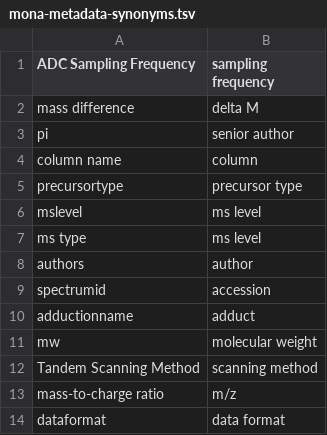
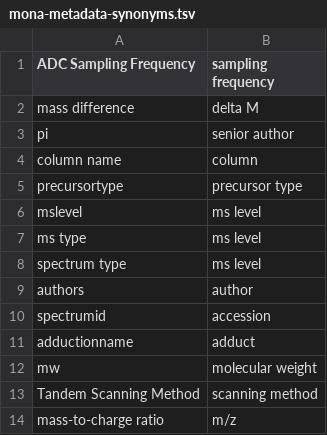
Before and after one commit to metabolomics-us/mona, a TSV file: backend/core/curation/src/main/resources/mona-metadata-synonyms.tsv, drawn as a sheet; only a part is shown; the shorter side is filled out with more unchanged rows.

Commit message:
add 'spectrum type' to metadata synonyms list
Former-commit-id: dc0f4885d898d304117cdf55bd7b6fbe69e3addc

```diff
--- a/backend/core/curation/src/main/resources/mona-metadata-synonyms.tsv
+++ b/backend/core/curation/src/main/resources/mona-metadata-synonyms.tsv
@@ -7,2 +7,3 @@ mslevel	ms level
 ms type	ms level
+spectrum type	ms level
 authors	author
```
